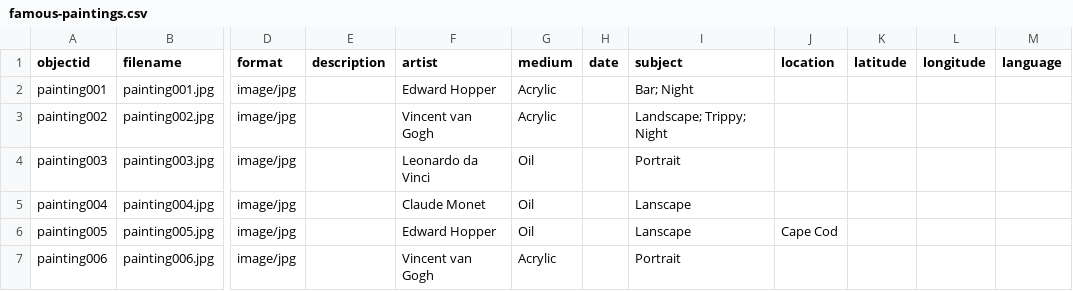
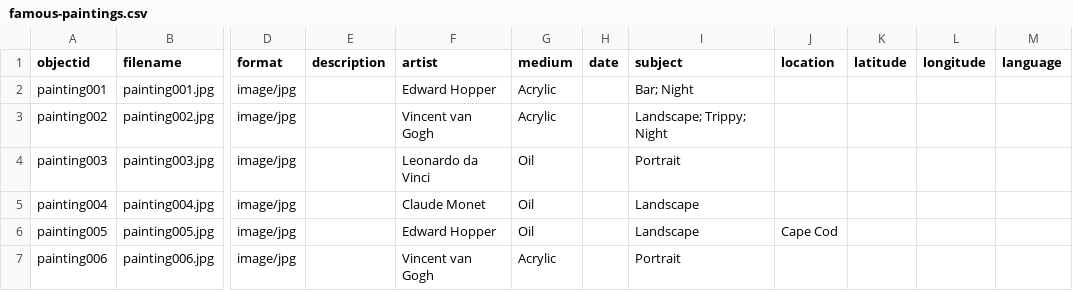
Before and after one commit to tmcdowel/my-first-cb, a CSV file: _data/famous-paintings.csv, drawn as a sheet; only a part is shown, gaps mark what is left out; the diff names each change by its address in the sheet, - before the commit and + after, or states it on an @@ line.

Commit message:
Update famous-paintings.csv

```diff
--- a/_data/famous-paintings.csv
+++ b/_data/famous-paintings.csv
-I5:I6 (subject): Lanscape
+I5:I6 (subject): Landscape
```
